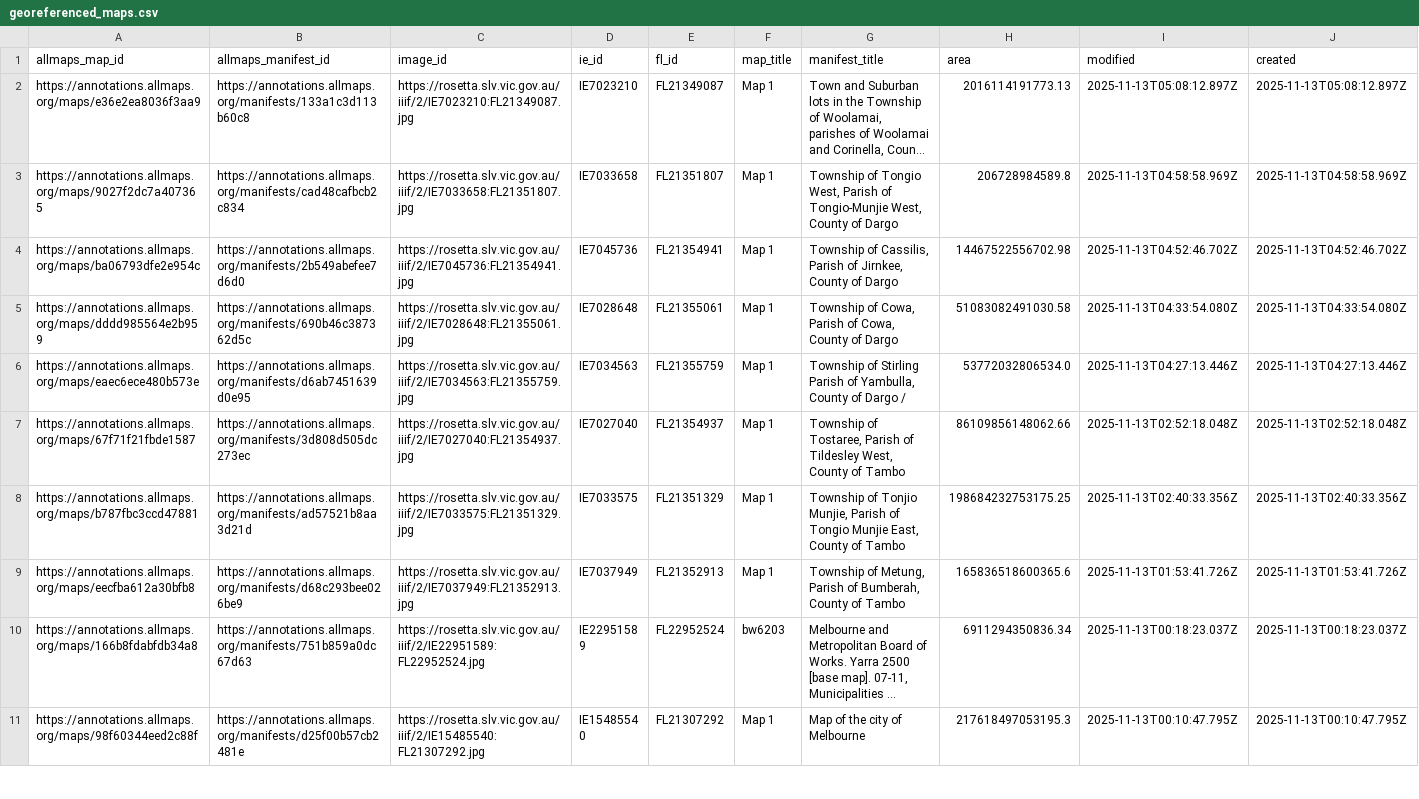
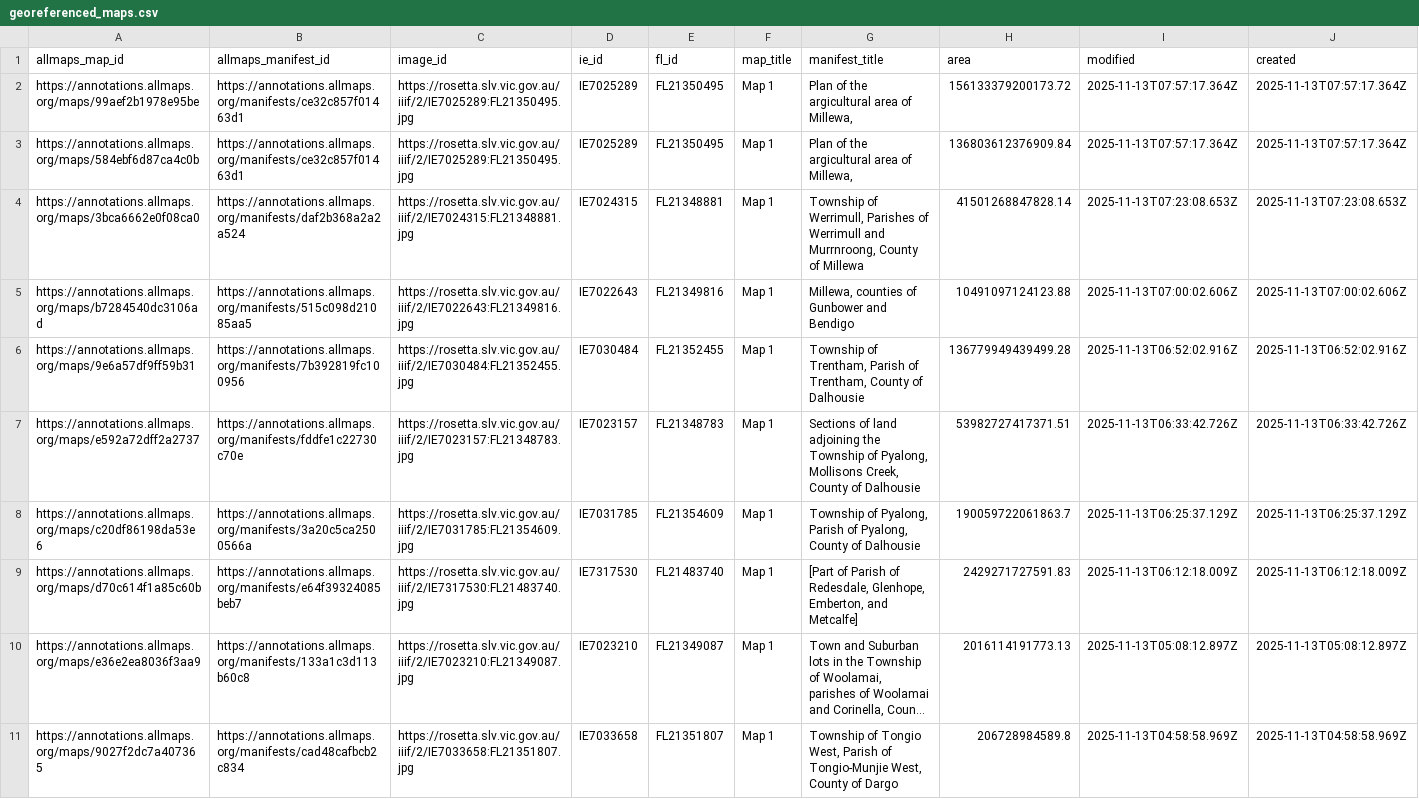
Before and after one commit to wragge/slv-allmaps, a CSV file: georeferenced_maps.csv, drawn as a sheet; only a part is shown; the shorter side is filled out with more unchanged rows; long unchanged cells end in …; rows hold the shown columns only; the diff names each change by its address in the sheet, - before the commit and + after, or states it on an @@ line.

```diff
--- a/georeferenced_maps.csv
+++ b/georeferenced_maps.csv
+row 2: https://annotations.allmaps.org/maps/99aef2b1978e95be | https://annotations.allmaps.org/manifests/ce32c857f01463d1 | https://rosetta.slv.vic.gov.au/iiif/2/IE7025289:FL21350495.jpg | IE7025289 | FL21350495 | Map 1 | Plan of the argicultural area of Millewa, | 156133379200173.72 | 2025-11-13T07:57:17.364Z | 2025-11-13T07:57:17.364Z
+row 3: https://annotations.allmaps.org/maps/584ebf6d87ca4c0b | https://annotations.allmaps.org/manifests/ce32c857f01463d1 | https://rosetta.slv.vic.gov.au/iiif/2/IE7025289:FL21350495.jpg | IE7025289 | FL21350495 | Map 1 | Plan of the argicultural area of Millewa, | 136803612376909.84 | 2025-11-13T07:57:17.364Z | 2025-11-13T07:57:17.364Z
+row 4: https://annotations.allmaps.org/maps/3bca6662e0f08ca0 | https://annotations.allmaps.org/manifests/daf2b368a2a2a524 | https://rosetta.slv.vic.gov.au/iiif/2/IE7024315:FL21348881.jpg | IE7024315 | FL21348881 | Map 1 | Township of Werrimull, Parishes of Werrimull and Murrnroong, County of Millewa | 41501268847828.14 | 2025-11-13T07:23:08.653Z | 2025-11-13T07:23:08.653Z
+row 5: https://annotations.allmaps.org/maps/b7284540dc3106ad | https://annotations.allmaps.org/manifests/515c098d21085aa5 | https://rosetta.slv.vic.gov.au/iiif/2/IE7022643:FL21349816.jpg | IE7022643 | FL21349816 | Map 1 | Millewa, counties of Gunbower and Bendigo | 10491097124123.88 | 2025-11-13T07:00:02.606Z | 2025-11-13T07:00:02.606Z
+row 6: https://annotations.allmaps.org/maps/9e6a57df9ff59b31 | https://annotations.allmaps.org/manifests/7b392819fc100956 | https://rosetta.slv.vic.gov.au/iiif/2/IE7030484:FL21352455.jpg | IE7030484 | FL21352455 | Map 1 | Township of Trentham, Parish of Trentham, County of Dalhousie | 136779949439499.28 | 2025-11-13T06:52:02.916Z | 2025-11-13T06:52:02.916Z
+row 7: https://annotations.allmaps.org/maps/e592a72dff2a2737 | https://annotations.allmaps.org/manifests/fddfe1c22730c70e | https://rosetta.slv.vic.gov.au/iiif/2/IE7023157:FL21348783.jpg | IE7023157 | FL21348783 | Map 1 | Sections of land adjoining the Township of Pyalong, Mollisons Creek, County of Dalhousie | 53982727417371.51 | 2025-11-13T06:33:42.726Z | 2025-11-13T06:33:42.726Z
+row 8: https://annotations.allmaps.org/maps/c20df86198da53e6 | https://annotations.allmaps.org/manifests/3a20c5ca2500566a | https://rosetta.slv.vic.gov.au/iiif/2/IE7031785:FL21354609.jpg | IE7031785 | FL21354609 | Map 1 | Township of Pyalong, Parish of Pyalong, County of Dalhousie | 190059722061863.7 | 2025-11-13T06:25:37.129Z | 2025-11-13T06:25:37.129Z
+row 9: https://annotations.allmaps.org/maps/d70c614f1a85c60b | https://annotations.allmaps.org/manifests/e64f39324085beb7 | https://rosetta.slv.vic.gov.au/iiif/2/IE7317530:FL21483740.jpg | IE7317530 | FL21483740 | Map 1 | [Part of Parish of Redesdale, Glenhope, Emberton, and Metcalfe] | 2429271727591.83 | 2025-11-13T06:12:18.009Z | 2025-11-13T06:12:18.009Z
```
Also changed, not shown: georeferenced_maps_datasette.csv, 18 other files.
